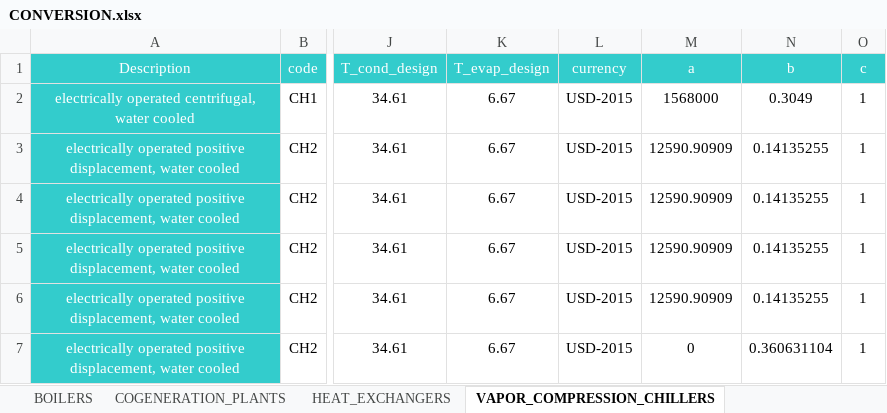
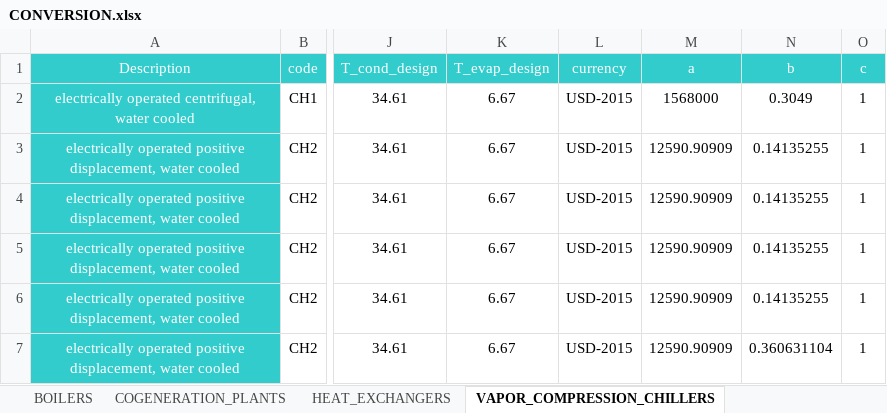
Before and after one commit to architecture-building-systems/CityEnergyAnalyst, an Excel workbook: cea/databases/SG/components/CONVERSION.xlsx, sheet VAPOR_COMPRESSION_CHILLERS, drawn as a sheet; only a part is shown, gaps mark what is left out; values as stored, in another font and other column widths than the file's, no borders; the diff names each change by its address in the sheet, - before the commit and + after, or states it on an @@ line.

```diff
--- a/cea/databases/SG/components/CONVERSION.xlsx (sheet VAPOR_COMPRESSION_CHILLERS)
+++ b/cea/databases/SG/components/CONVERSION.xlsx (sheet VAPOR_COMPRESSION_CHILLERS)
-M7 (a): 0
+M7 (a): 12590.90909
```
Also changed, not shown: sheet THERMAL_ENERGY_STORAGES, sheet SOLAR_THERMAL_PANELS, sheet PHOTOVOLTAIC_PANELS, other sheet tabs, formulas that keep their value.
